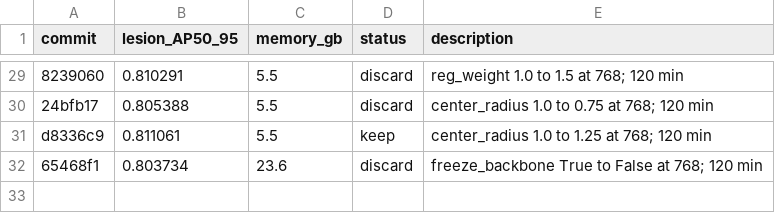
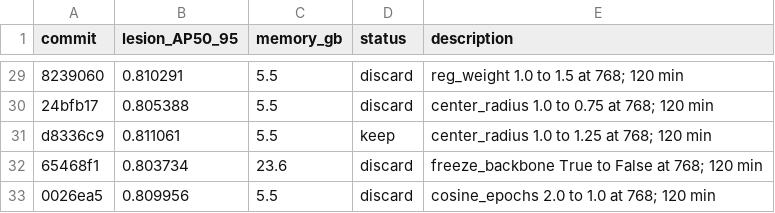
Before and after one commit to SCU-MILAB/AIBUS-CODE, a TSV file: distill/det_vjepa/results.tsv, drawn as a sheet; only a part is shown, gaps mark what is left out; the diff names each change by its address in the sheet, - before the commit and + after, or states it on an @@ line.

Commit message:
research(results): autoresearch_oct3_h30_cosine_epochs_1p0

```diff
--- a/distill/det_vjepa/results.tsv
+++ b/distill/det_vjepa/results.tsv
+row 33: 0026ea5 | 0.809956 | 5.5 | discard | cosine_epochs 2.0 to 1.0 at 768; 120 min
```
Also changed, not shown: 1 other file.
